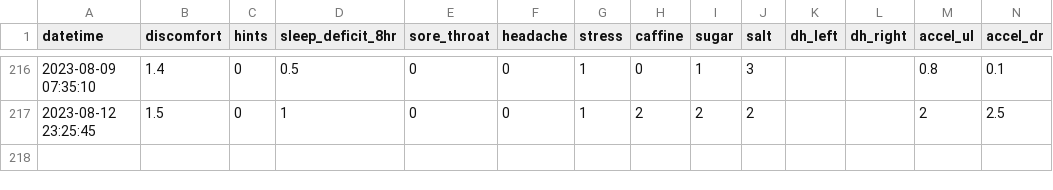
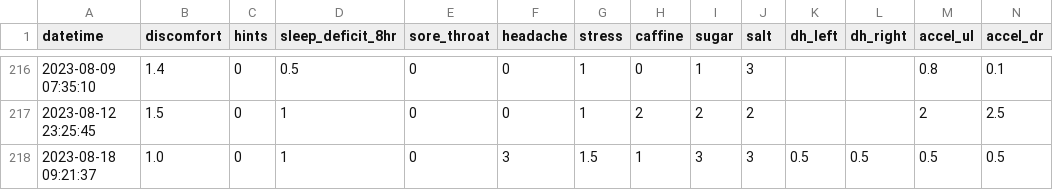
Before and after one commit to imalsogreg/blog.greghale.io, a CSV file: docs/data/vertigo-chart.csv, drawn as a sheet; only a part is shown, gaps mark what is left out; rows hold the shown columns only; the diff names each change by its address in the sheet, - before the commit and + after, or states it on an @@ line.

```diff
--- a/docs/data/vertigo-chart.csv
+++ b/docs/data/vertigo-chart.csv
+row 218: 2023-08-18 09:21:37 | 1.0 | 0 | 1 | 0 | 3 | 1.5 | 1 | 3 | 3 | 0.5 | 0.5 | 0.5 | 0.5
```
Also changed, not shown: data/vertigo-chart.csv.
